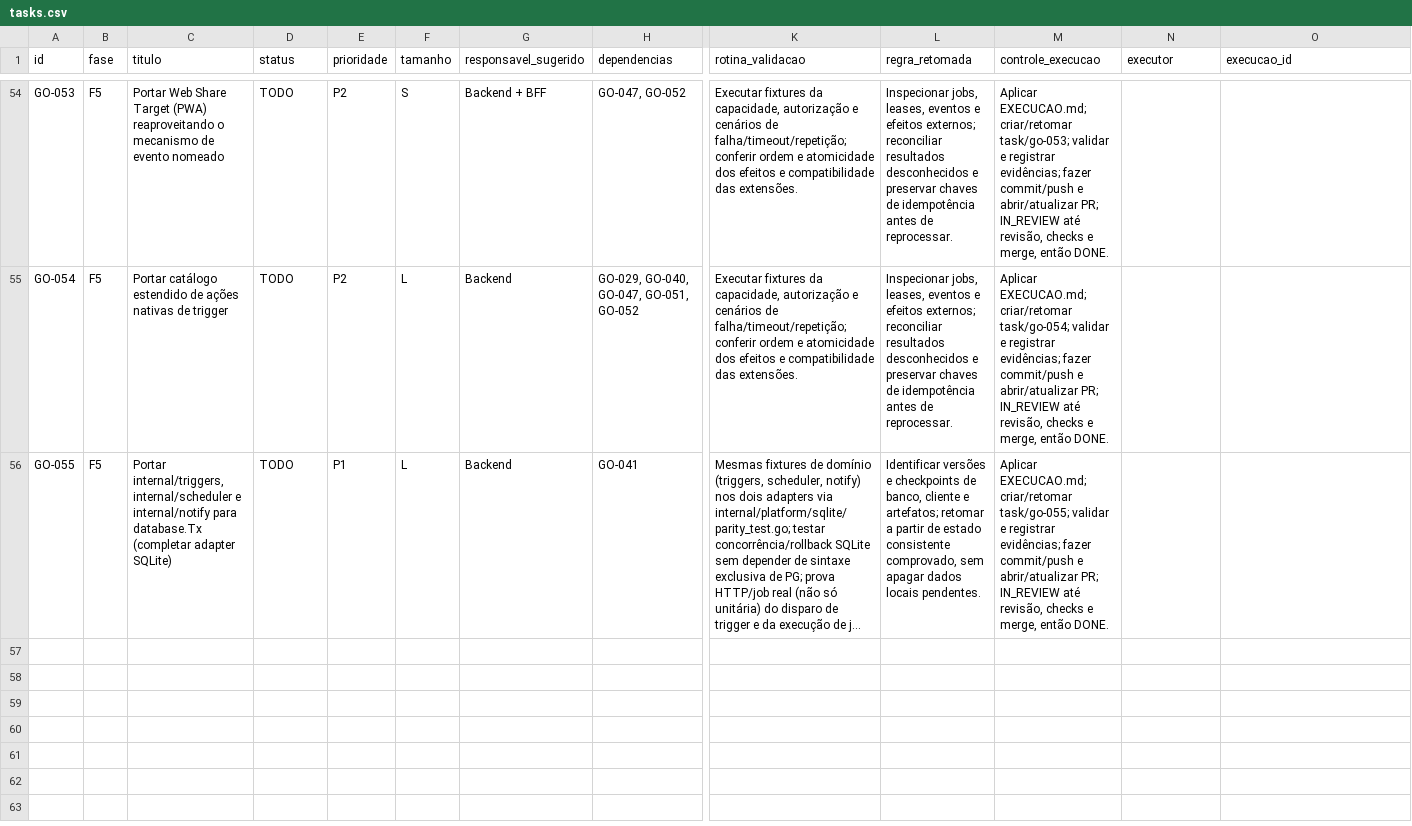
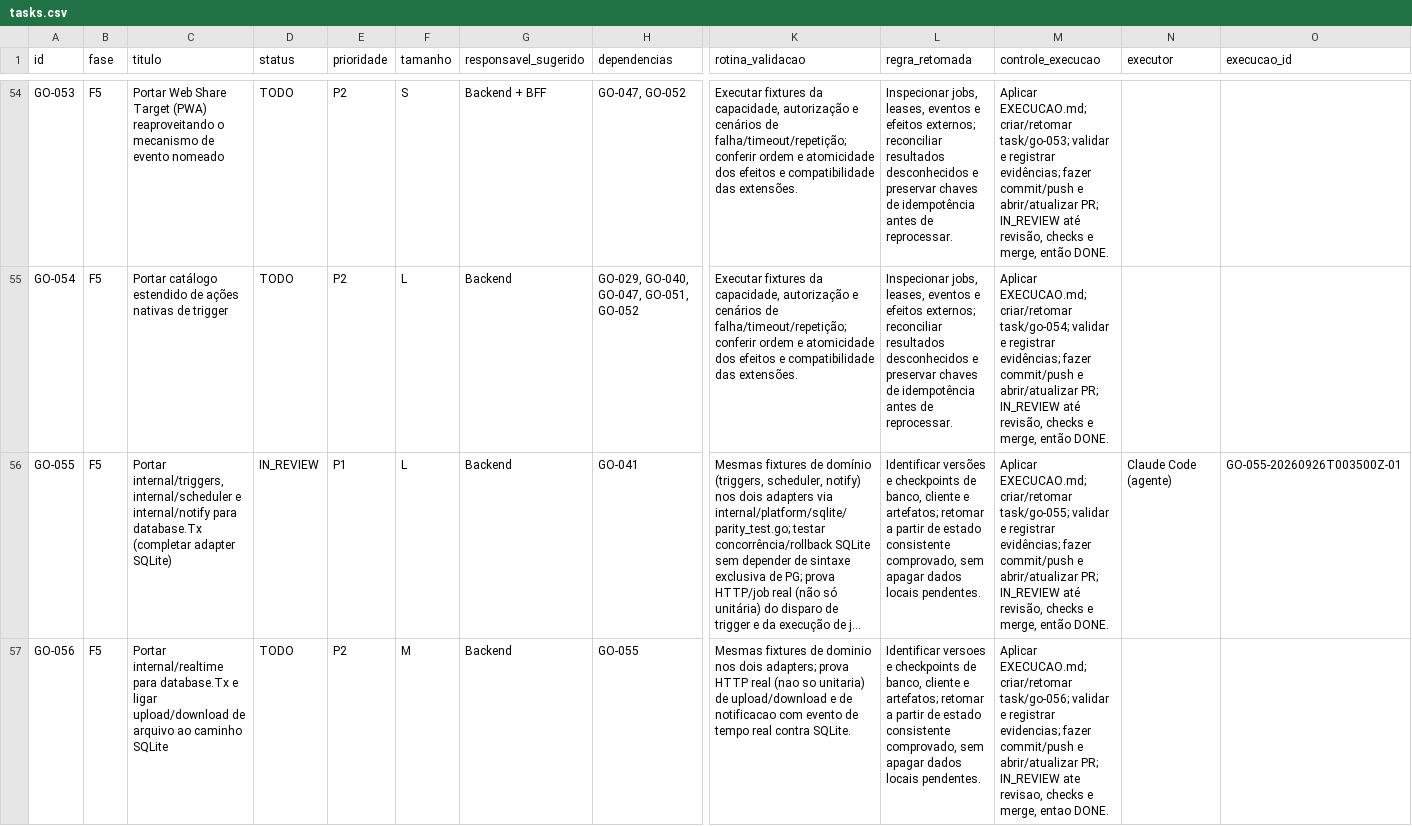
Before and after one commit to vjuliani/saltcorn, a CSV file: docs/migracao-go/tasks.csv, drawn as a sheet; only a part is shown, gaps mark what is left out; long unchanged cells end in …; rows hold the shown columns only; the diff names each change by its address in the sheet, - before the commit and + after, or states it on an @@ line.

```diff
--- a/docs/migracao-go/tasks.csv
+++ b/docs/migracao-go/tasks.csv
-D56 (status): TODO
+D56 (status): IN_REVIEW
-N56 (executor): (empty)
+N56 (executor): Claude Code (agente)
-O56 (execucao_id): (empty)
+O56 (execucao_id): GO-055-20260926T003500Z-01
+row 57: GO-056 | F5 | Portar internal/realtime para database.Tx e ligar upload/download de arquivo ao caminho SQLite | TODO | P2 | M | Backend | GO-055 | Mesmas fixtures de dominio nos dois adapters; prova HTTP real (nao so unitaria) de upload/download e de notificacao com evento de tempo real contra SQLite. | Identificar versoes e checkpoints de banco, cliente e artefatos; retomar a partir de estado consistente comprovado, sem apagar dados locais pendentes. | Aplicar EXECUCAO.md; criar/retomar task/go-056; validar e registrar evidencias; fazer commit/push e abrir/atualizar PR; IN_REVIEW ate revisao, checks e merge, entao DONE.
```
Also changed, not shown: 37 other files.
